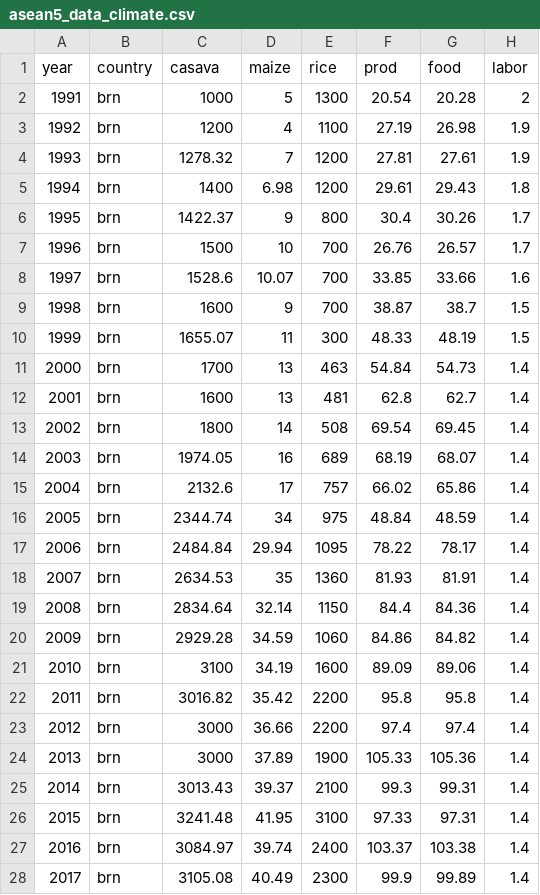
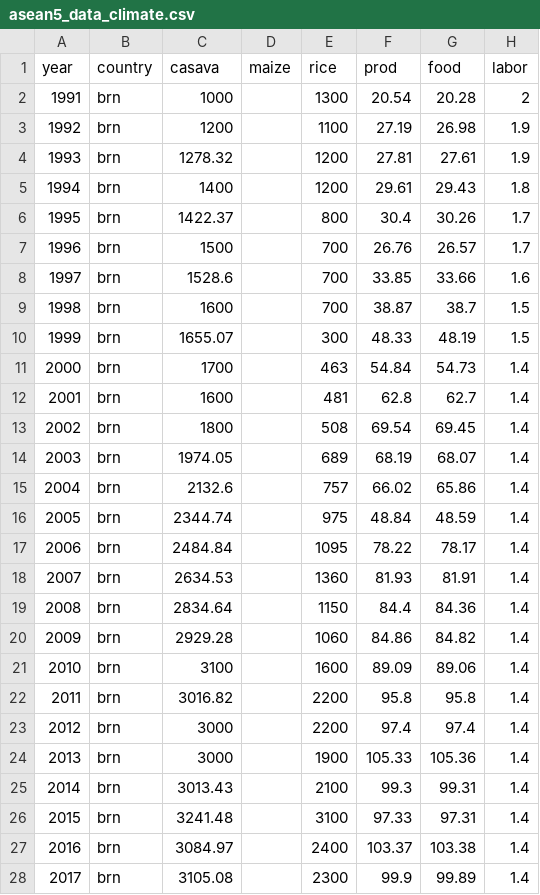
Before and after one commit to aris-zoleta/climate_ASEAN, a CSV file: asean5_data_climate.csv, drawn as a sheet; only a part is shown; the diff covers the shown part only; the diff names each change by its address in the sheet, - before the commit and + after, or states it on an @@ line.

Commit message:
Add files via upload

```diff
--- a/asean5_data_climate.csv
+++ b/asean5_data_climate.csv
-D2 (maize): 5
+D2 (maize): (empty)
-D3 (maize): 4
+D3 (maize): (empty)
-D4 (maize): 7
+D4 (maize): (empty)
-D5 (maize): 6.98
+D5 (maize): (empty)
-D6 (maize): 9
+D6 (maize): (empty)
-D7 (maize): 10
+D7 (maize): (empty)
-D8 (maize): 10.07
+D8 (maize): (empty)
-D9 (maize): 9
+D9 (maize): (empty)
-D10 (maize): 11
+D10 (maize): (empty)
-D11:D12 (maize): 13
+D11:D12 (maize): (empty)
-D13 (maize): 14
+D13 (maize): (empty)
-D14 (maize): 16
+D14 (maize): (empty)
-D15 (maize): 17
+D15 (maize): (empty)
-D16 (maize): 34
+D16 (maize): (empty)
-D17 (maize): 29.94
+D17 (maize): (empty)
-D18 (maize): 35
+D18 (maize): (empty)
-D19 (maize): 32.14
+D19 (maize): (empty)
-D20 (maize): 34.59
+D20 (maize): (empty)
-D21 (maize): 34.19
+D21 (maize): (empty)
-D22 (maize): 35.42
+D22 (maize): (empty)
-D23 (maize): 36.66
+D23 (maize): (empty)
-D24 (maize): 37.89
+D24 (maize): (empty)
-D25 (maize): 39.37
+D25 (maize): (empty)
-D26 (maize): 41.95
+D26 (maize): (empty)
-D27 (maize): 39.74
+D27 (maize): (empty)
-D28 (maize): 40.49
+D28 (maize): (empty)
```
Also changed, not shown: 3 edited cells elsewhere in this file.
